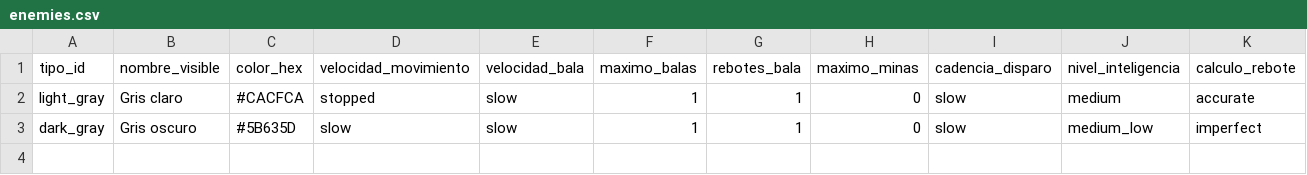
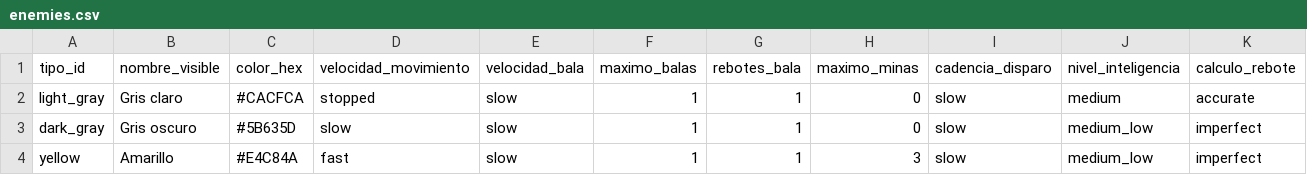
Before and after one commit to Cyborgman1778/CybTanks, a CSV file: data/enemies.csv, drawn as a sheet; only a part is shown; rows hold the shown columns only; the diff names each change by its address in the sheet, - before the commit and + after, or states it on an @@ line.

```diff
--- a/data/enemies.csv
+++ b/data/enemies.csv
+row 4: yellow | Amarillo | #E4C84A | fast | slow | 1 | 1 | 3 | slow | medium_low | imperfect
```
Also changed, not shown: data/tank_attribute_options.csv, 19 other files.
